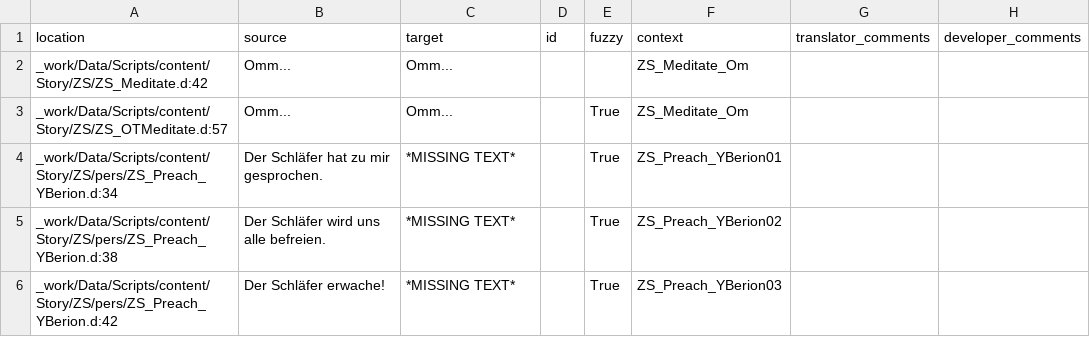
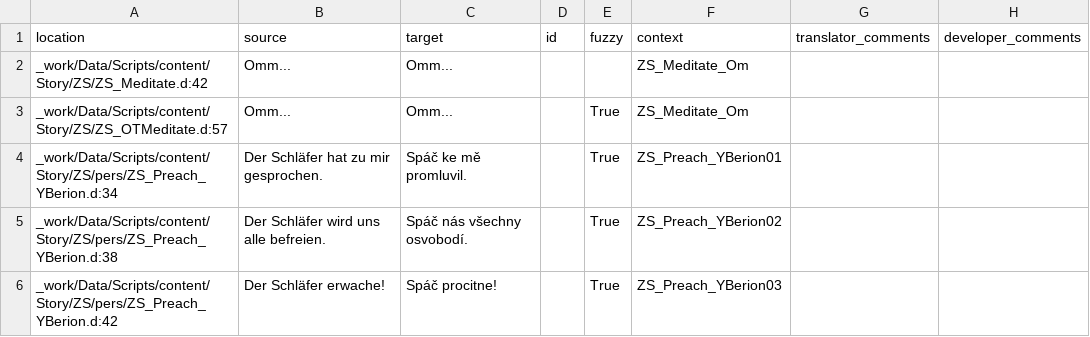
Before and after one commit to auronen/Gothic-1-CZ-Revision, a CSV file: .translations/cs/ZS.csv, drawn as a sheet.

Commit message:
Translated using Weblate (Czech)
Currently translated at 25.0% (1 of 4 strings)

Translation: Gothic 1 - Revize českého překladu/ZS
Translate-URL: http://weblate.cokoliv.eu/projects/gothic-1-revize-ceskeho-prekladu/zs/cs/

```diff
--- a/.translations/cs/ZS.csv
+++ b/.translations/cs/ZS.csv
@@ -3,4 +3,4 @@
 "_work/Data/Scripts/content/Story/ZS/ZS_OTMeditate.d:57","Omm...","Omm...","","True","ZS_Meditate_Om","",""
-"_work/Data/Scripts/content/Story/ZS/pers/ZS_Preach_YBerion.d:34","Der Schläfer hat zu mir gesprochen.","*MISSING TEXT*","","True","ZS_Preach_YBerion01","",""
-"_work/Data/Scripts/content/Story/ZS/pers/ZS_Preach_YBerion.d:38","Der Schläfer wird uns alle befreien.","*MISSING TEXT*","","True","ZS_Preach_YBerion02","",""
-"_work/Data/Scripts/content/Story/ZS/pers/ZS_Preach_YBerion.d:42","Der Schläfer erwache!","*MISSING TEXT*","","True","ZS_Preach_YBerion03","",""
+"_work/Data/Scripts/content/Story/ZS/pers/ZS_Preach_YBerion.d:34","Der Schläfer hat zu mir gesprochen.","Spáč ke mě promluvil.","","True","ZS_Preach_YBerion01","",""
+"_work/Data/Scripts/content/Story/ZS/pers/ZS_Preach_YBerion.d:38","Der Schläfer wird uns alle befreien.","Spáč nás všechny osvobodí.","","True","ZS_Preach_YBerion02","",""
+"_work/Data/Scripts/content/Story/ZS/pers/ZS_Preach_YBerion.d:42","Der Schläfer erwache!","Spáč procitne!","","True","ZS_Preach_YBerion03","",""
```
